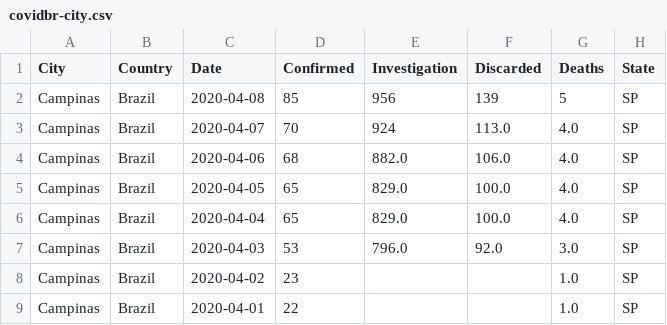
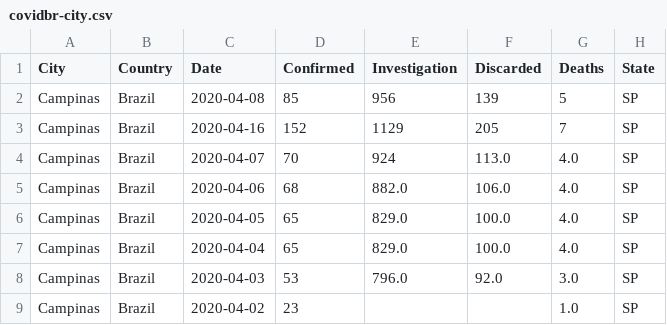
Before and after one commit to leotizzei/covid19, a CSV file: data/covidbr-city.csv, drawn as a sheet; only a part is shown; the shorter side is filled out with more unchanged rows; the diff names each change by its address in the sheet, - before the commit and + after, or states it on an @@ line.

Commit message:
add downloader.sh; update data

```diff
--- a/data/covidbr-city.csv
+++ b/data/covidbr-city.csv
+row 3: Campinas | Brazil | 2020-04-16 | 152 | 1129 | 205 | 7 | SP
```
Also changed, not shown: 2 other files.
